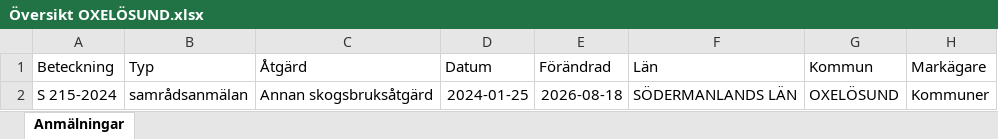
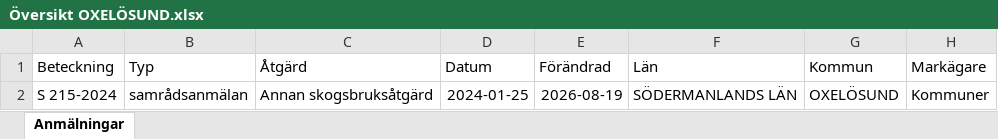
Before and after one commit to klasma/Logging_0481, an Excel workbook: Översikt OXELÖSUND.xlsx, sheet Anmälningar, drawn as a sheet; only a part is shown; values as stored, in another font and other column widths than the file's, no borders; the diff names each change by its address in the sheet, - before the commit and + after, or states it on an @@ line.

```diff
--- a/Översikt OXELÖSUND.xlsx (sheet Anmälningar)
+++ b/Översikt OXELÖSUND.xlsx (sheet Anmälningar)
-E2 (Förändrad): 2026-08-18
+E2 (Förändrad): 2026-08-19
```
Also changed, not shown: artfynd/S 215-2024 artfynd.xlsx, 6 other files.
